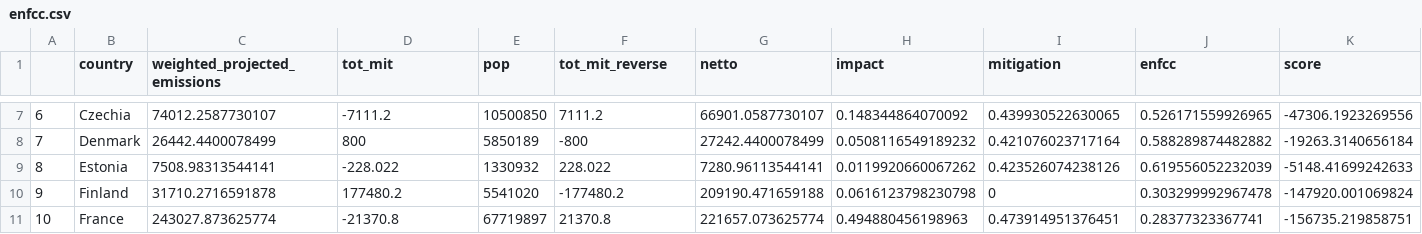
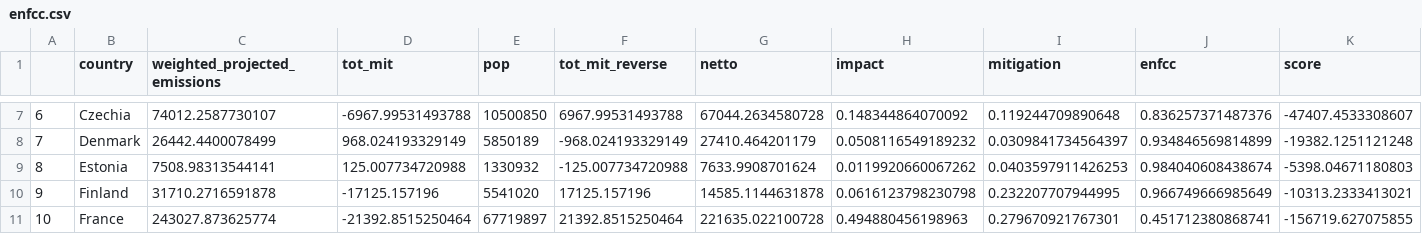
Before and after one commit to CyrilGeistlich/ENFCC, a CSV file: enfcc.csv, drawn as a sheet; only a part is shown, gaps mark what is left out; the diff covers the shown part only.

```diff
--- a/enfcc.csv
+++ b/enfcc.csv
@@ -7,5 +7,5 @@
-"6","Czechia",74012.2587730107,-7111.2,10500850,7111.2,66901.0587730107,0.148344864070092,0.439930522630065,0.526171559926965,-47306.1923269556
-"7","Denmark",26442.4400078499,800,5850189,-800,27242.4400078499,0.0508116549189232,0.421076023717164,0.588289874482882,-19263.3140656184
-"8","Estonia",7508.98313544141,-228.022,1330932,228.022,7280.96113544141,0.0119920660067262,0.423526074238126,0.619556052232039,-5148.41699242633
-"9","Finland",31710.2716591878,177480.2,5541020,-177480.2,209190.471659188,0.0616123798230798,0,0.303299992967478,-147920.001069824
-"10","France",243027.873625774,-21370.8,67719897,21370.8,221657.073625774,0.494880456198963,0.473914951376451,0.28377323367741,-156735.219858751
+"6","Czechia",74012.2587730107,-6967.99531493788,10500850,6967.99531493788,67044.2634580728,0.148344864070092,0.119244709890648,0.836257371487376,-47407.4533308607
+"7","Denmark",26442.4400078499,968.024193329149,5850189,-968.024193329149,27410.464201179,0.0508116549189232,0.0309841734564397,0.934846569814899,-19382.1251121248
+"8","Estonia",7508.98313544141,125.007734720988,1330932,-125.007734720988,7633.9908701624,0.0119920660067262,0.0403597911426253,0.984040608438674,-5398.04671180803
+"9","Finland",31710.2716591878,-17125.157196,5541020,17125.157196,14585.1144631878,0.0616123798230798,0.232207707944995,0.966749666985649,-10313.2333413021
+"10","France",243027.873625774,-21392.8515250464,67719897,21392.8515250464,221635.022100728,0.494880456198963,0.279670921767301,0.451712380868741,-156719.627075855
```
Also changed, not shown: 143 edited cells elsewhere in this file, 8 other files.
